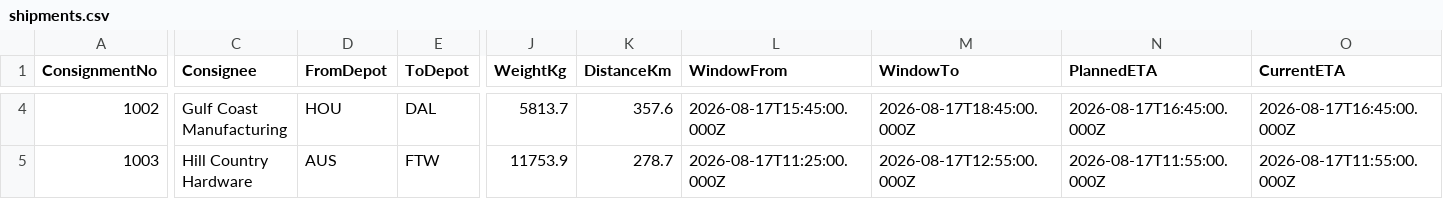
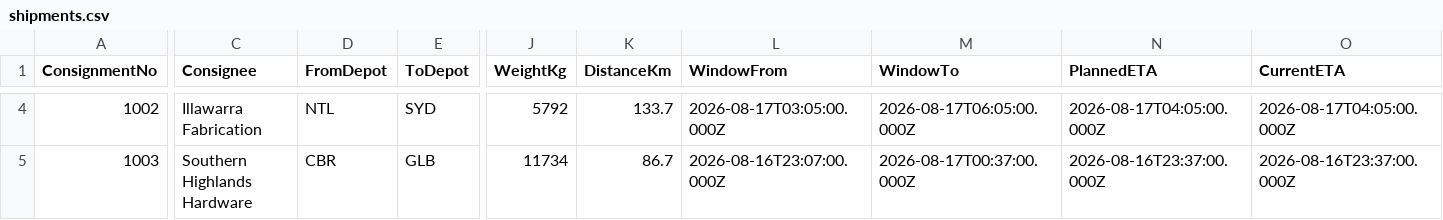
Before and after one commit to fernandogarzaaa/NEXUS, a CSV file: adapters/generic/shipments.csv, drawn as a sheet; only a part is shown, gaps mark what is left out; the diff covers the shown part only; the diff names each change by its address in the sheet, - before the commit and + after, or states it on an @@ line.

```diff
--- a/adapters/generic/shipments.csv
+++ b/adapters/generic/shipments.csv
-C4 (Consignee): Gulf Coast Manufacturing
+C4 (Consignee): Illawarra Fabrication
-D4 (FromDepot): HOU
+D4 (FromDepot): NTL
-E4 (ToDepot): DAL
+E4 (ToDepot): SYD
-J4 (WeightKg): 5813.7
+J4 (WeightKg): 5792
-K4 (DistanceKm): 357.6
+K4 (DistanceKm): 133.7
-L4 (WindowFrom): 2026-08-17T15:45:00.000Z
+L4 (WindowFrom): 2026-08-17T03:05:00.000Z
-M4 (WindowTo): 2026-08-17T18:45:00.000Z
+M4 (WindowTo): 2026-08-17T06:05:00.000Z
-N4 (PlannedETA): 2026-08-17T16:45:00.000Z
+N4 (PlannedETA): 2026-08-17T04:05:00.000Z
-O4 (CurrentETA): 2026-08-17T16:45:00.000Z
+O4 (CurrentETA): 2026-08-17T04:05:00.000Z
-C5 (Consignee): Hill Country Hardware
+C5 (Consignee): Southern Highlands Hardware
-D5 (FromDepot): AUS
+D5 (FromDepot): CBR
-E5 (ToDepot): FTW
+E5 (ToDepot): GLB
-J5 (WeightKg): 11753.9
+J5 (WeightKg): 11734
-K5 (DistanceKm): 278.7
+K5 (DistanceKm): 86.7
-L5 (WindowFrom): 2026-08-17T11:25:00.000Z
+L5 (WindowFrom): 2026-08-16T23:07:00.000Z
-M5 (WindowTo): 2026-08-17T12:55:00.000Z
+M5 (WindowTo): 2026-08-17T00:37:00.000Z
-N5 (PlannedETA): 2026-08-17T11:55:00.000Z
+N5 (PlannedETA): 2026-08-16T23:37:00.000Z
-O5 (CurrentETA): 2026-08-17T11:55:00.000Z
+O5 (CurrentETA): 2026-08-16T23:37:00.000Z
```
Also changed, not shown: 119 edited cells elsewhere in this file, adapters/generic/drivers.csv, adapters/generic/facilities.csv, 48 other files.
